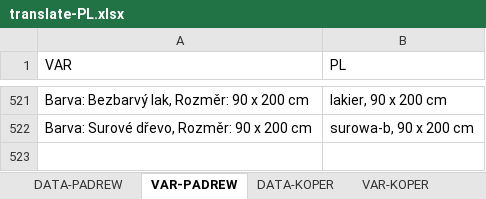
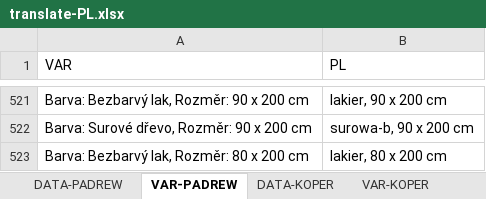
Before and after one commit to xaxamagyar/padrew-objednavka, an Excel workbook: translate-PL.xlsx, sheet VAR-PADREW, drawn as a sheet; only a part is shown, gaps mark what is left out; values as stored, in another font and other column widths than the file's, no borders; the diff names each change by its address in the sheet, - before the commit and + after, or states it on an @@ line.

Commit message:
Automatická aktualizace překladové databáze z webové aplikace

```diff
--- a/translate-PL.xlsx (sheet VAR-PADREW)
+++ b/translate-PL.xlsx (sheet VAR-PADREW)
+row 523: Barva: Bezbarvý lak, Rozměr: 80 x 200 cm | lakier, 80 x 200 cm
```
